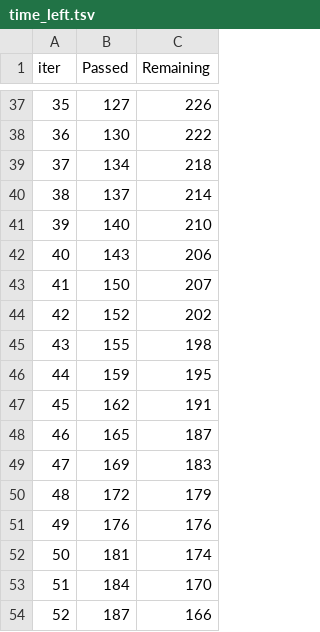
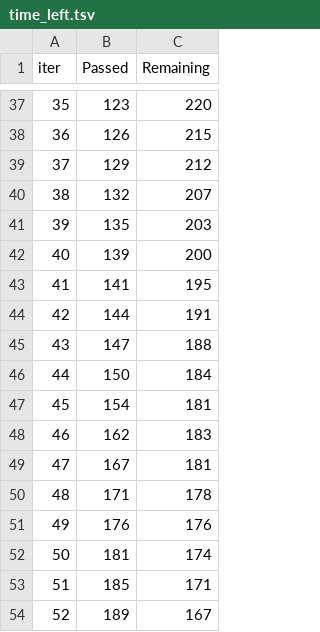
Before and after one commit to BloomTech-Labs/deprecated-family-promise-spokane-ds-b, a TSV file: catboost_info/time_left.tsv, drawn as a sheet; only a part is shown, gaps mark what is left out; the diff covers the shown part only.

```diff
--- a/catboost_info/time_left.tsv
+++ b/catboost_info/time_left.tsv
@@ -37,18 +37,18 @@ iter	Passed	Remaining
-35	127	226
-36	130	222
-37	134	218
-38	137	214
-39	140	210
-40	143	206
-41	150	207
-42	152	202
-43	155	198
-44	159	195
-45	162	191
-46	165	187
-47	169	183
-48	172	179
+35	123	220
+36	126	215
+37	129	212
+38	132	207
+39	135	203
+40	139	200
+41	141	195
+42	144	191
+43	147	188
+44	150	184
+45	154	181
+46	162	183
+47	167	181
+48	171	178
 49	176	176
 50	181	174
-51	184	170
-52	187	166
+51	185	171
+52	189	167
```
Also changed, not shown: 146 edited cells elsewhere in this file, visuals/All_data_with_exits_cleaned_demo_v2.csv, visuals/catboost_info/time_left.tsv, 10 other files.
